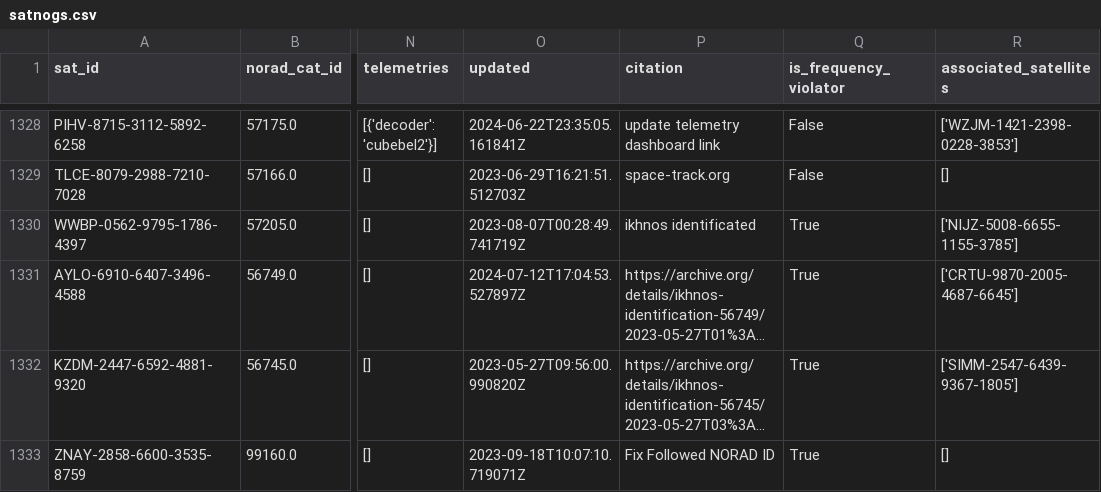
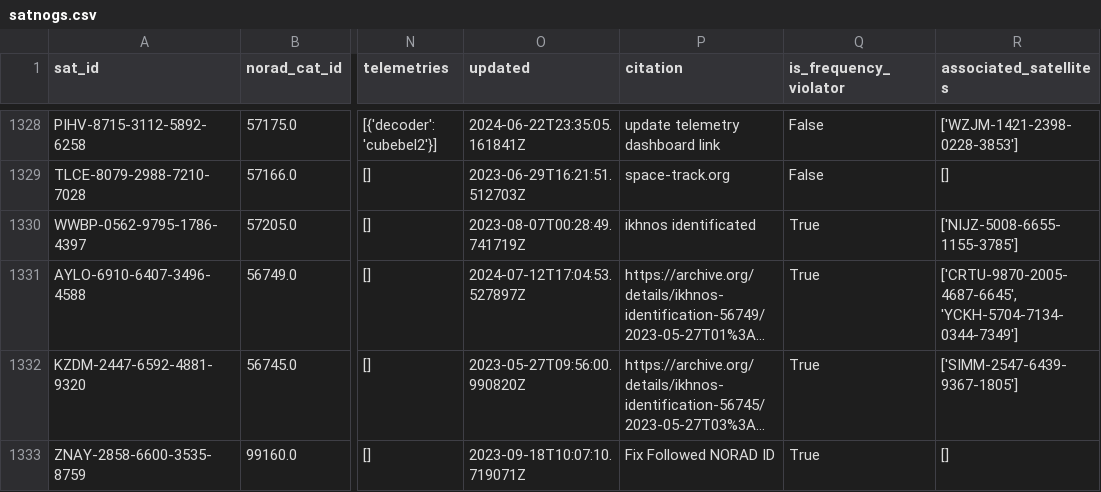
Before and after one commit to hyundotio/amateur-satellite-database, a CSV file: data/satnogs.csv, drawn as a sheet; only a part is shown, gaps mark what is left out; long unchanged cells end in …; the diff names each change by its address in the sheet, - before the commit and + after, or states it on an @@ line.

```diff
--- a/data/satnogs.csv
+++ b/data/satnogs.csv
-R1331 (associated_satellites): ['CRTU-9870-2005-4687-6645']
+R1331 (associated_satellites): ['CRTU-9870-2005-4687-6645', 'YCKH-5704-7134-0344-7349']
```
Also changed, not shown: 1 other file.
